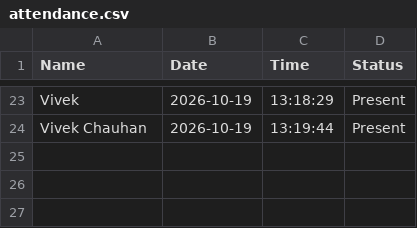
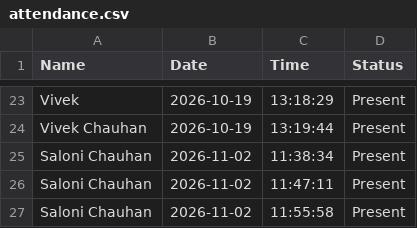
Before and after one commit to saloni2701/College_ERP, a CSV file: College_ERP/face_recog/attendance.csv, drawn as a sheet; only a part is shown, gaps mark what is left out.

```diff
--- a/College_ERP/face_recog/attendance.csv
+++ b/College_ERP/face_recog/attendance.csv
@@ -24 +24,4 @@ Vivek,2026-10-19,13:18:29,Present
 Vivek Chauhan,2026-10-19,13:19:44,Present
+Saloni Chauhan,2026-11-02,11:38:34,Present
+Saloni Chauhan,2026-11-02,11:47:11,Present
+Saloni Chauhan,2026-11-02,11:55:58,Present
```
Also changed, not shown: 32 other files.
